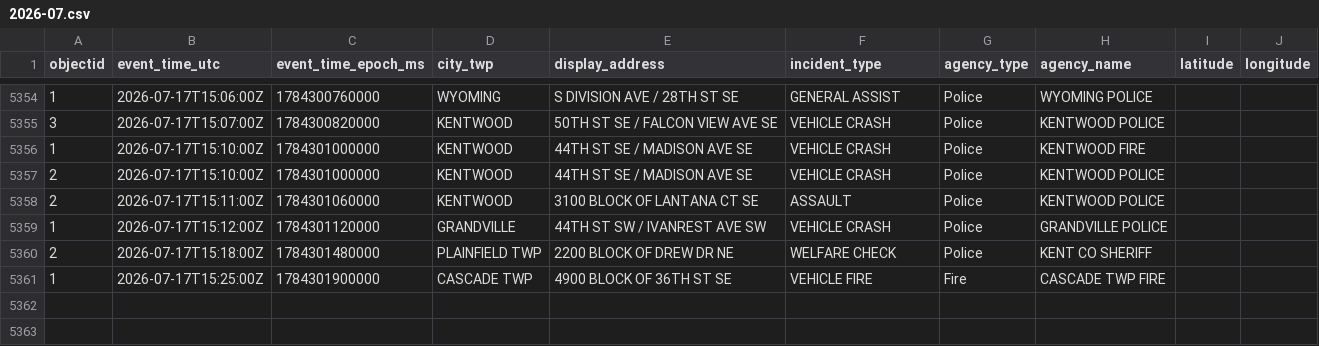
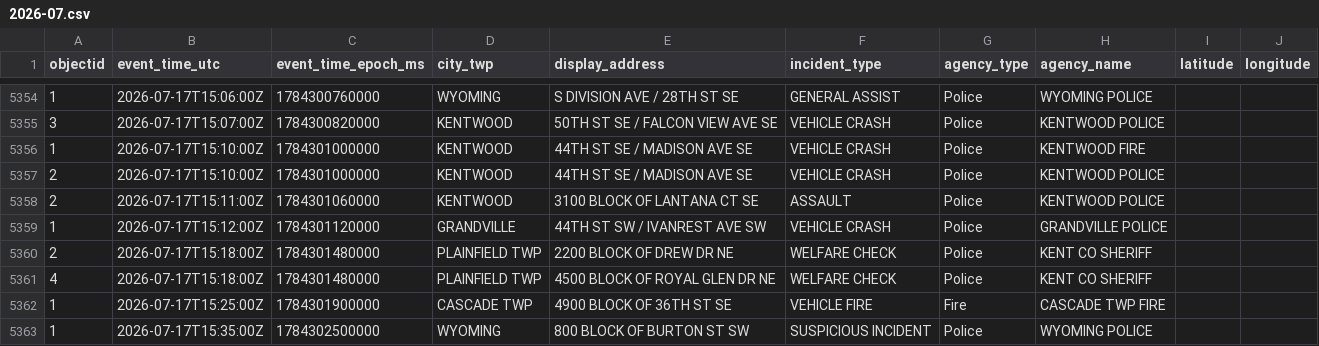
Before and after one commit to Cantica-Systems/west-michigan-dispatch, a CSV file: data/kent/2026-07.csv, drawn as a sheet; only a part is shown, gaps mark what is left out.

```diff
--- a/data/kent/2026-07.csv
+++ b/data/kent/2026-07.csv
@@ -5360,2 +5360,4 @@ objectid,event_time_utc,event_time_epoch_ms,city_twp,display_address,incident_ty
 2,2026-07-17T15:18:00Z,1784301480000,PLAINFIELD TWP,2200 BLOCK OF DREW DR NE,WELFARE CHECK,Police,KENT CO SHERIFF,,
+4,2026-07-17T15:18:00Z,1784301480000,PLAINFIELD TWP,4500 BLOCK OF ROYAL GLEN DR NE,WELFARE CHECK,Police,KENT CO SHERIFF,,
 1,2026-07-17T15:25:00Z,1784301900000,CASCADE TWP,4900 BLOCK OF 36TH ST SE,VEHICLE FIRE,Fire,CASCADE TWP FIRE,,
+1,2026-07-17T15:35:00Z,1784302500000,WYOMING,800 BLOCK OF BURTON ST SW,SUSPICIOUS INCIDENT,Police,WYOMING POLICE,,
```
Also changed, not shown: data/grcity/2026-07.csv, 3 other files.
